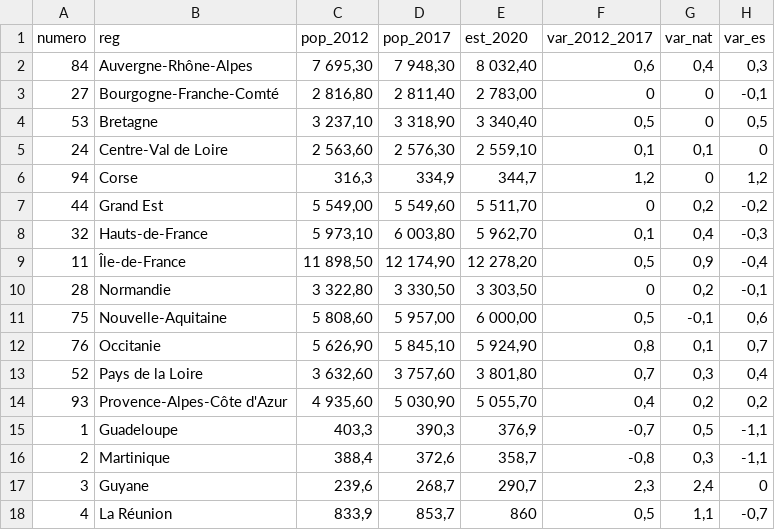
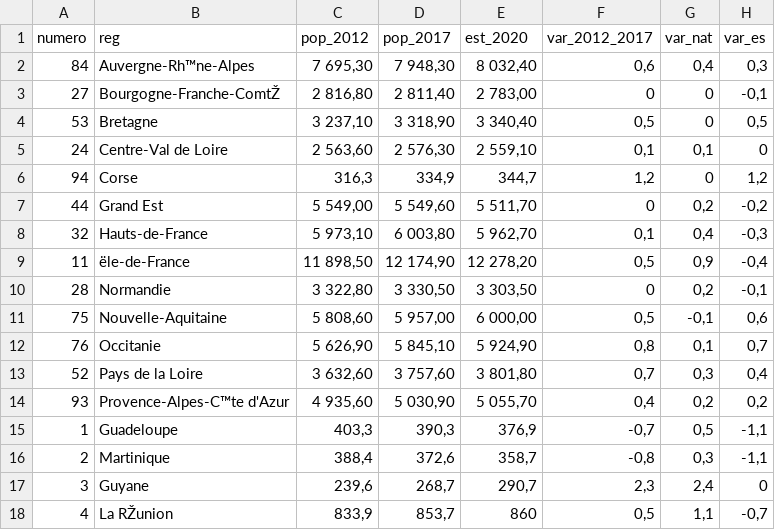
Before and after one commit to MaxwellSam/Projet_BDD_INSEE, a CSV file: data/f_region_evo.csv, drawn as a sheet.

```diff
--- a/data/f_region_evo.csv
+++ b/data/f_region_evo.csv
@@ -1,4 +1,4 @@
 numero;reg;pop_2012;pop_2017;est_2020;var_2012_2017;var_nat;var_es
-84;Auvergne-Rhône-Alpes;7 695,30;7 948,30;8 032,40;0,6;0,4;0,3
-27;Bourgogne-Franche-Comté;2 816,80;2 811,40;2 783,00;0;0;-0,1
+84;Auvergne-Rh™ne-Alpes;7 695,30;7 948,30;8 032,40;0,6;0,4;0,3
+27;Bourgogne-Franche-ComtŽ;2 816,80;2 811,40;2 783,00;0;0;-0,1
 53;Bretagne;3 237,10;3 318,90;3 340,40;0,5;0;0,5
@@ -8,3 +8,3 @@ numero;reg;pop_2012;pop_2017;est_2020;var_2012_2017;var_nat;var_es
 32;Hauts-de-France;5 973,10;6 003,80;5 962,70;0,1;0,4;-0,3
-11;Île-de-France;11 898,50;12 174,90;12 278,20;0,5;0,9;-0,4
+11;ële-de-France;11 898,50;12 174,90;12 278,20;0,5;0,9;-0,4
 28;Normandie;3 322,80;3 330,50;3 303,50;0;0,2;-0,1
@@ -13,3 +13,3 @@ numero;reg;pop_2012;pop_2017;est_2020;var_2012_2017;var_nat;var_es
 52;Pays de la Loire;3 632,60;3 757,60;3 801,80;0,7;0,3;0,4
-93;Provence-Alpes-Côte d'Azur;4 935,60;5 030,90;5 055,70;0,4;0,2;0,2
+93;Provence-Alpes-C™te d'Azur;4 935,60;5 030,90;5 055,70;0,4;0,2;0,2
 1;Guadeloupe;403,3;390,3;376,9;-0,7;0,5;-1,1
@@ -17,2 +17,2 @@ numero;reg;pop_2012;pop_2017;est_2020;var_2012_2017;var_nat;var_es
 3;Guyane;239,6;268,7;290,7;2,3;2,4;0
-4;La Réunion;833,9;853,7;860;0,5;1,1;-0,7
+4;La RŽunion;833,9;853,7;860;0,5;1,1;-0,7
```
Also changed, not shown: 3 other files.
